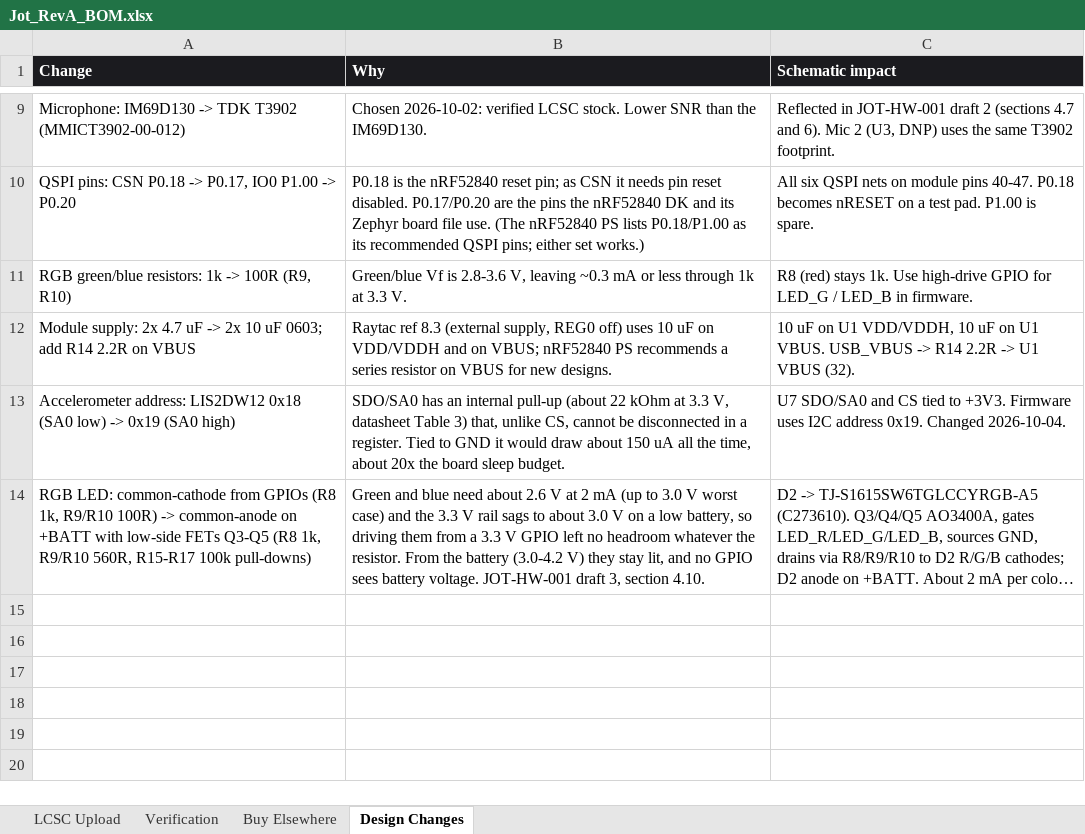
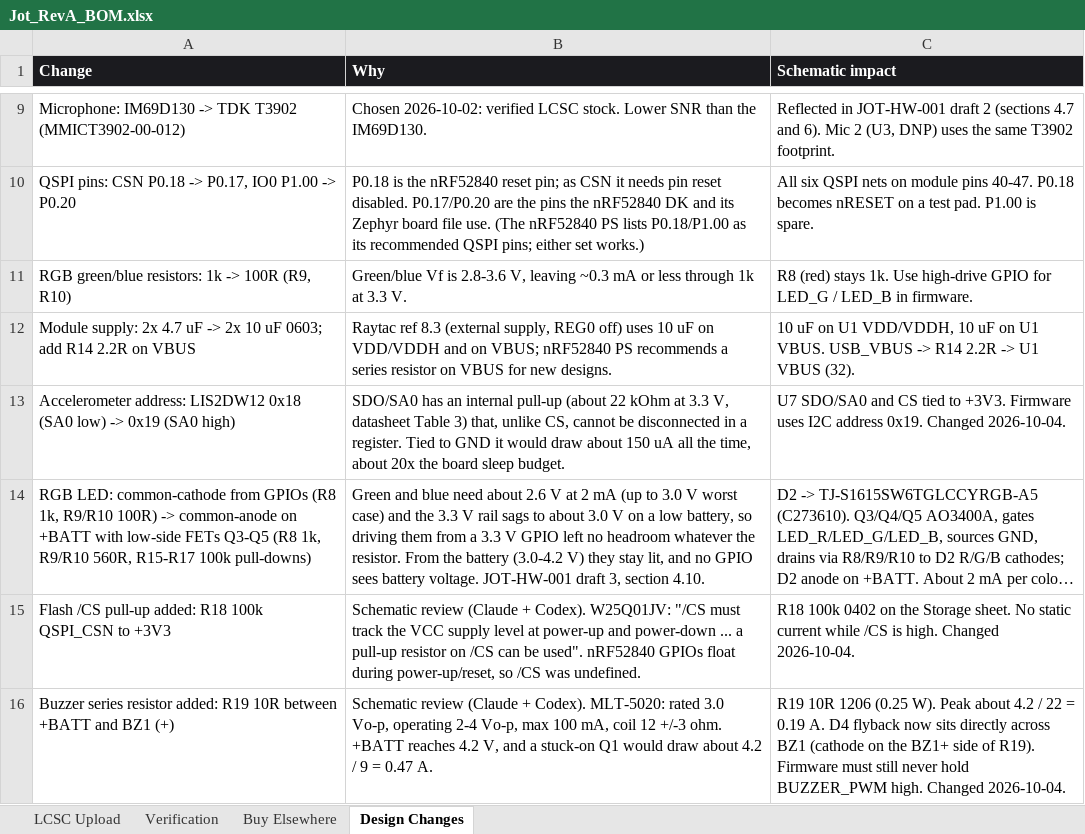
Before and after one commit to engineerjames44/jot, an Excel workbook: Schematics/RevA/BOM/Jot_RevA_BOM.xlsx, sheet Design Changes, drawn as a sheet; only a part is shown, gaps mark what is left out; long unchanged cells end in …; values as stored, in another font and other column widths than the file's, no borders; the diff names each change by its address in the sheet, - before the commit and + after, or states it on an @@ line.

```diff
--- a/Schematics/RevA/BOM/Jot_RevA_BOM.xlsx (sheet Design Changes)
+++ b/Schematics/RevA/BOM/Jot_RevA_BOM.xlsx (sheet Design Changes)
+row 15: Flash /CS pull-up added: R18 100k QSPI_CSN to +3V3 | Schematic review (Claude + Codex). W25Q01JV: "/CS must track the VCC supply level at power-up and power-down ... a pull-up resistor on /CS can be used". nRF52840 GPIOs float during power-up/reset, so /CS was undefined. | R18 100k 0402 on the Storage sheet. No static current while /CS is high. Changed 2026-10-04.
+row 16: Buzzer series resistor added: R19 10R between +BATT and BZ1 (+) | Schematic review (Claude + Codex). MLT-5020: rated 3.0 Vo-p, operating 2-4 Vo-p, max 100 mA, coil 12 +/-3 ohm. +BATT reaches 4.2 V, and a stuck-on Q1 would draw about 4.2 / 9 = 0.47 A. | R19 10R 1206 (0.25 W). Peak about 4.2 / 22 = 0.19 A. D4 flyback now sits directly across BZ1 (cathode on the BZ1+ side of R19). Firmware must still never hold BUZZER_PWM high. Changed 2026-10-04.
```
Also changed, not shown: sheet LCSC Upload, sheet Verification, Schematics/RevA/BOM/Jot_RevA_Pin_List.xlsx, 4 other files.
